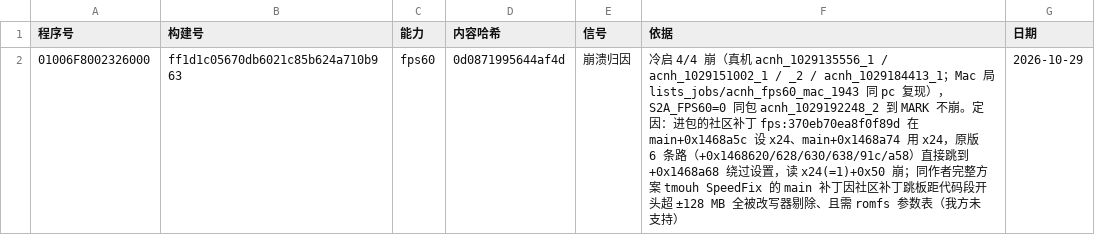
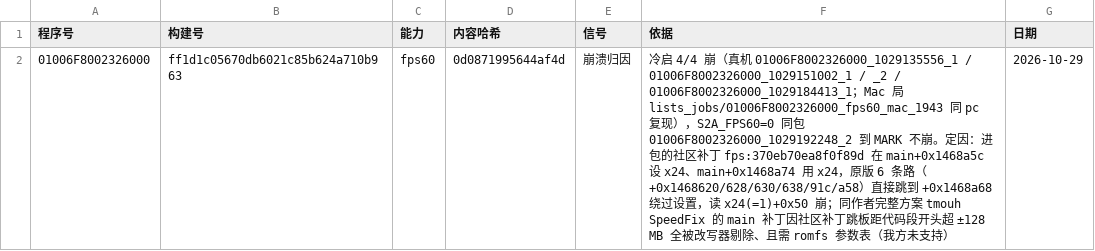
Before and after one commit to 642223522/S2Arm, a TSV file: docs/名单_能力强信号/01006F8002326000.tsv, drawn as a sheet.

```diff
--- a/docs/名单_能力强信号/01006F8002326000.tsv
+++ b/docs/名单_能力强信号/01006F8002326000.tsv
@@ -1,2 +1,2 @@
 程序号	构建号	能力	内容哈希	信号	依据	日期
-01006F8002326000	ff1d1c05670db6021c85b624a710b963	fps60	0d0871995644af4d	崩溃归因	冷启 4/4 崩（真机 acnh_1029135556_1 / acnh_1029151002_1 / _2 / acnh_1029184413_1；Mac 局 lists_jobs/acnh_fps60_mac_1943 同 pc 复现），S2A_FPS60=0 同包 acnh_1029192248_2 到 MARK 不崩。定因：进包的社区补丁 fps:370eb70ea8f0f89d 在 main+0x1468a5c 设 x24、main+0x1468a74 用 x24，原版 6 条路（+0x1468620/628/630/638/91c/a58）直接跳到 +0x1468a68 绕过设置，读 x24(=1)+0x50 崩；同作者完整方案 tmouh SpeedFix 的 main 补丁因社区补丁跳板距代码段开头超 ±128 MB 全被改写器剔除、且需 romfs 参数表（我方未支持）	2026-10-29
+01006F8002326000	ff1d1c05670db6021c85b624a710b963	fps60	0d0871995644af4d	崩溃归因	冷启 4/4 崩（真机 01006F8002326000_1029135556_1 / 01006F8002326000_1029151002_1 / _2 / 01006F8002326000_1029184413_1；Mac 局 lists_jobs/01006F8002326000_fps60_mac_1943 同 pc 复现），S2A_FPS60=0 同包 01006F8002326000_1029192248_2 到 MARK 不崩。定因：进包的社区补丁 fps:370eb70ea8f0f89d 在 main+0x1468a5c 设 x24、main+0x1468a74 用 x24，原版 6 条路（+0x1468620/628/630/638/91c/a58）直接跳到 +0x1468a68 绕过设置，读 x24(=1)+0x50 崩；同作者完整方案 tmouh SpeedFix 的 main 补丁因社区补丁跳板距代码段开头超 ±128 MB 全被改写器剔除、且需 romfs 参数表（我方未支持）	2026-10-29
```
Also changed, not shown: docs/名单_60帧/0100152000022000.tsv, docs/名单_60帧能力覆盖/010074F013262000.tsv, 25 other files.
